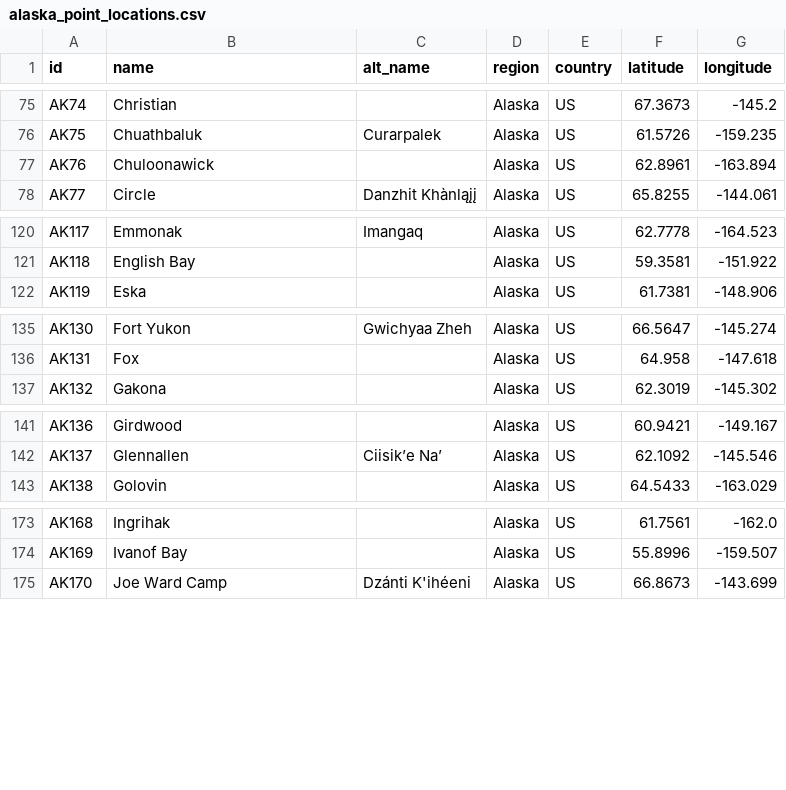
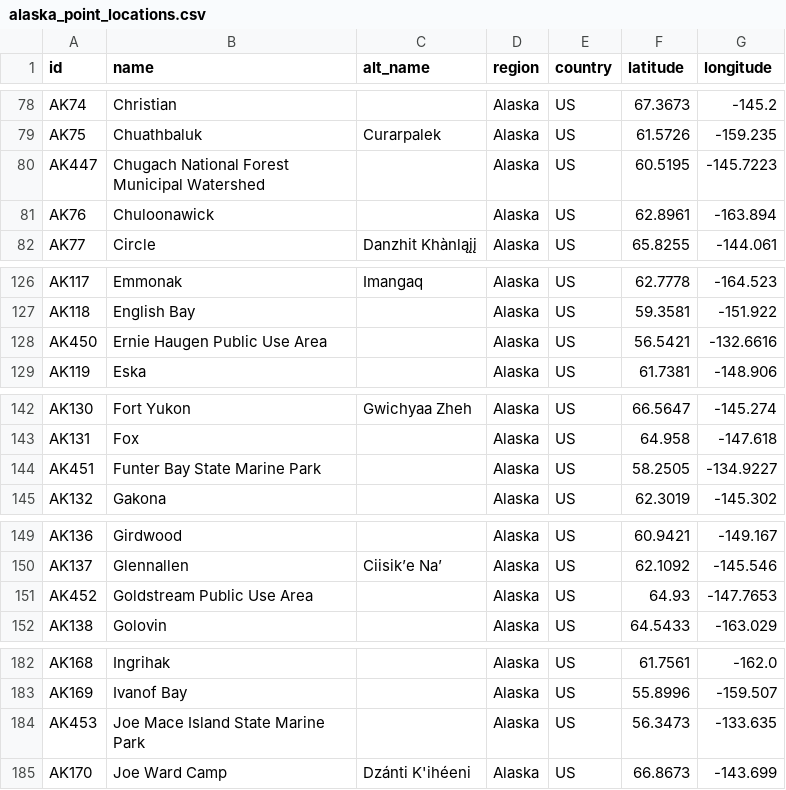
Before and after one commit to ua-snap/geospatial-vector-veracity, a CSV file: vector_data/point/alaska_point_locations.csv, drawn as a sheet; only a part is shown, gaps mark what is left out; the diff covers the shown part only; the diff names each change by its address in the sheet, - before the commit and + after, or states it on an @@ line.

Commit message:
Turn small AK protected area polygons into points. (#41)
* remove polys less than 4 km in area

* polygons < 4km^2 added as point locations

```diff
--- a/vector_data/point/alaska_point_locations.csv
+++ b/vector_data/point/alaska_point_locations.csv
+row 80: AK447 | Chugach National Forest Municipal Watershed |  | Alaska | US | 60.5195 | -145.7223
+row 128: AK450 | Ernie Haugen Public Use Area |  | Alaska | US | 56.5421 | -132.6616
+row 144: AK451 | Funter Bay State Marine Park |  | Alaska | US | 58.2505 | -134.9227
+row 151: AK452 | Goldstream Public Use Area |  | Alaska | US | 64.93 | -147.7653
+row 184: AK453 | Joe Mace Island State Marine Park |  | Alaska | US | 56.3473 | -133.635
```
Also changed, not shown: 16 added rows elsewhere in this file, 3 other files.
